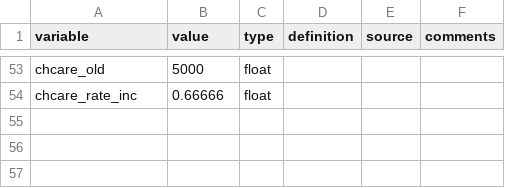
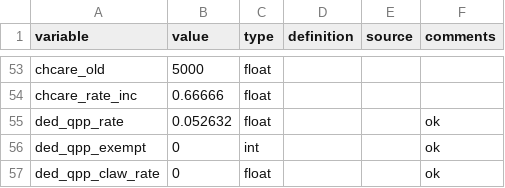
Before and after one commit to CREEi-models/srd, a CSV file: srd/federal/params/federal_2017.csv, drawn as a sheet; only a part is shown, gaps mark what is left out; the diff names each change by its address in the sheet, - before the commit and + after, or states it on an @@ line.

```diff
--- a/srd/federal/params/federal_2017.csv
+++ b/srd/federal/params/federal_2017.csv
+row 55: ded_qpp_rate | 0.052632 | float |  |  | ok
+row 56: ded_qpp_exempt | 0 | int |  |  | ok
+row 57: ded_qpp_claw_rate | 0 | float |  |  | ok
```
Also changed, not shown: srd/federal/params/federal_2016.csv, srd/federal/params/federal_2018.csv, 4 other files.
